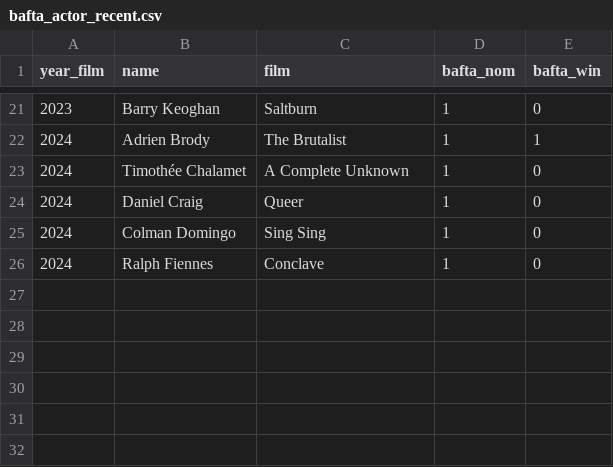
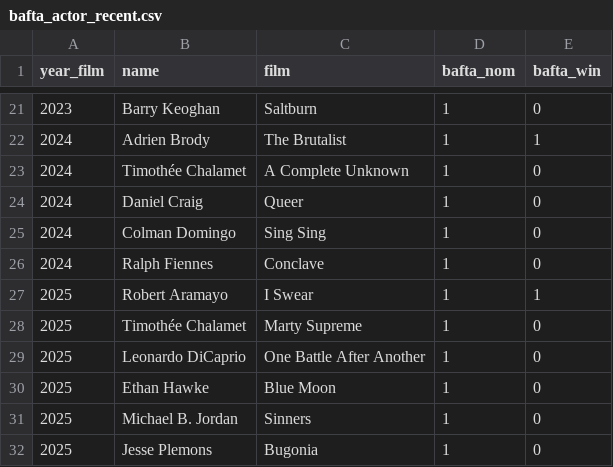
Before and after one commit to lorenzoalec-ship-it/Oscar-predictor, a CSV file: data/raw/bafta_actor_recent.csv, drawn as a sheet; only a part is shown, gaps mark what is left out.

```diff
--- a/data/raw/bafta_actor_recent.csv
+++ b/data/raw/bafta_actor_recent.csv
@@ -26 +26,7 @@ year_film,name,film,bafta_nom,bafta_win
 2024,Ralph Fiennes,Conclave,1,0
+2025,Robert Aramayo,I Swear,1,1
+2025,Timothée Chalamet,Marty Supreme,1,0
+2025,Leonardo DiCaprio,One Battle After Another,1,0
+2025,Ethan Hawke,Blue Moon,1,0
+2025,Michael B. Jordan,Sinners,1,0
+2025,Jesse Plemons,Bugonia,1,0
```
Also changed, not shown: data/raw/bafta_actress_recent.csv, data/raw/globe_actor_recent.csv, 6 other files.
